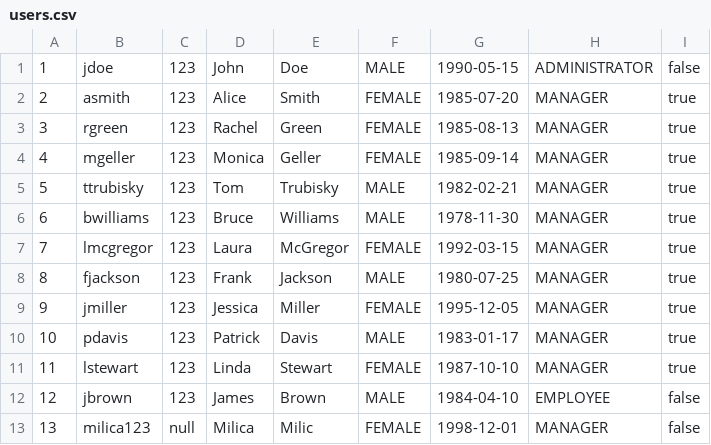
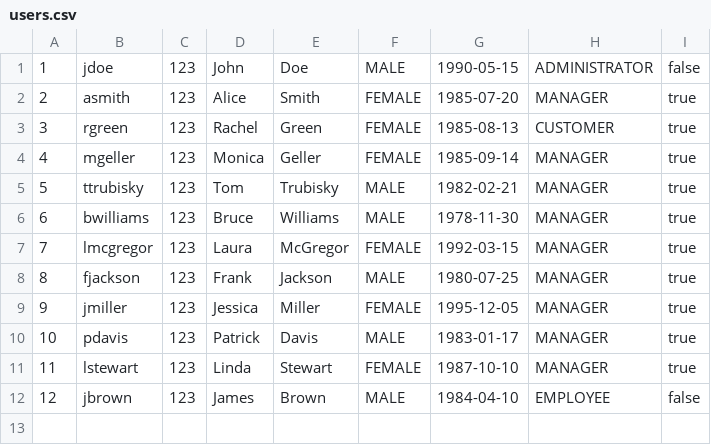
Before and after one commit to ana-edelinski/cocoa-connect, a CSV file: apache-tomcat-9.0.86/webapps/backend/users.csv, drawn as a sheet.

```diff
--- a/apache-tomcat-9.0.86/webapps/backend/users.csv
+++ b/apache-tomcat-9.0.86/webapps/backend/users.csv
@@ -2,3 +2,3 @@
 2;asmith;123;Alice;Smith;FEMALE;1985-07-20;MANAGER;true
-3;rgreen;123;Rachel;Green;FEMALE;1985-08-13;MANAGER;true
+3;rgreen;123;Rachel;Green;FEMALE;1985-08-13;CUSTOMER;true
 4;mgeller;123;Monica;Geller;FEMALE;1985-09-14;MANAGER;true
@@ -12,2 +12 @@
 12;jbrown;123;James;Brown;MALE;1984-04-10;EMPLOYEE;false
-13;milica123;null;Milica;Milic;FEMALE;1998-12-01;MANAGER;false
```
Also changed, not shown: apache-tomcat-9.0.86/webapps/backend/chocolates.csv, backend/src/main/webapp/users.csv, 9 other files.
